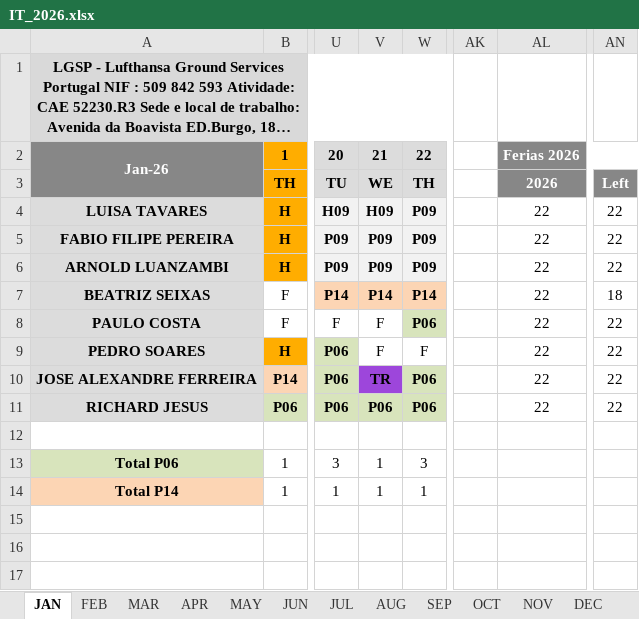
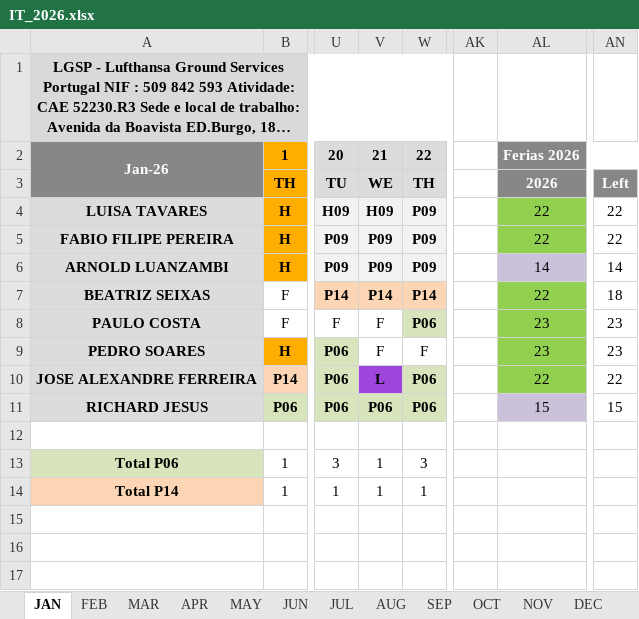
Before and after one commit to paulogsu/verbose-broccoli-it, an Excel workbook: files/IT_2026.xlsx, sheet JAN, drawn as a sheet; only a part is shown, gaps mark what is left out; long unchanged cells end in …; values as stored, in another font and other column widths than the file's, no borders; conditional formats not drawn; the diff names each change by its address in the sheet, - before the commit and + after, or states it on an @@ line.

```diff
--- a/files/IT_2026.xlsx (sheet JAN)
+++ b/files/IT_2026.xlsx (sheet JAN)
-AL4:AL5 fill: none
+AL4:AL5 fill: #92D050
-AL6: 22
+AL6: 14
-AL6 fill: none
+AL6 fill: #CCC1DA
-AN6: 22
+AN6: 14
-AL7:AL10 fill: none
+AL7:AL10 fill: #92D050
-AL8:AL9: 22
+AL8:AL9: 23
-AN8:AN9: 22
+AN8:AN9: 23
-V10: TR
+V10: L
-AL11: 22
+AL11: 15
-AL11 fill: none
+AL11 fill: #CCC1DA
-AN11: 22
+AN11: 15
```
Also changed, not shown: sheet APR, sheet NOV, sheet SEP, sheet JUN, sheet JUL, sheet OCT, 5 more sheets, 1 other file.
